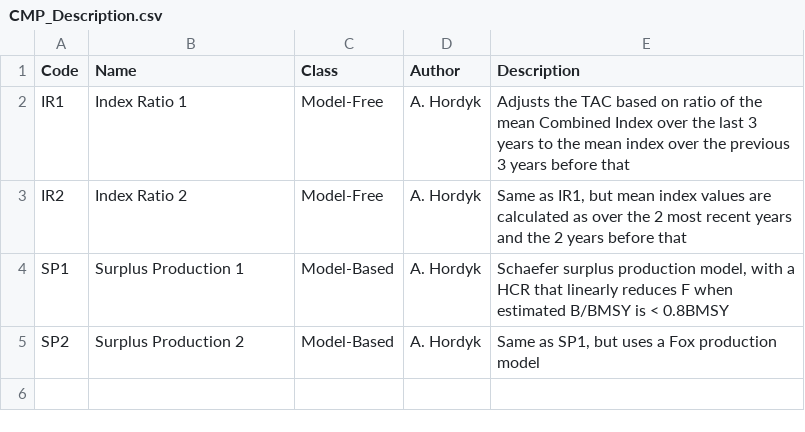
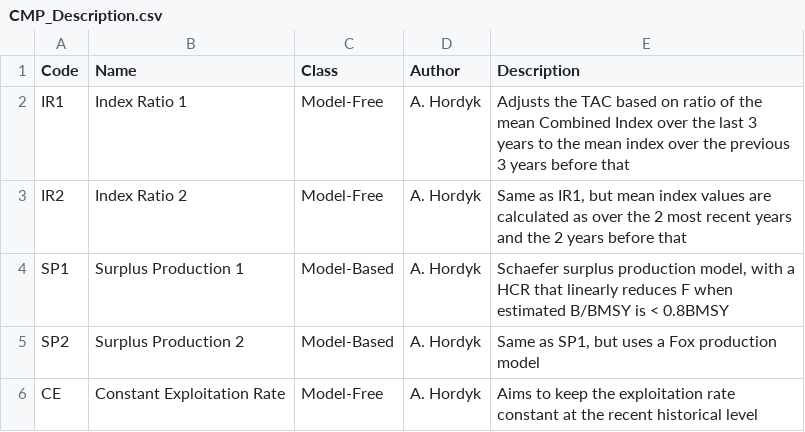
Before and after one commit to ICCAT/nswo-mse, a CSV file: dev/CMP_Description.csv, drawn as a sheet; the diff names each change by its address in the sheet, - before the commit and + after, or states it on an @@ line.

Commit message:
Update CMP_Description.csv

```diff
--- a/dev/CMP_Description.csv
+++ b/dev/CMP_Description.csv
+row 6: CE | Constant Exploitation Rate | Model-Free | A. Hordyk | Aims to keep the exploitation rate constant at the recent historical level
```
